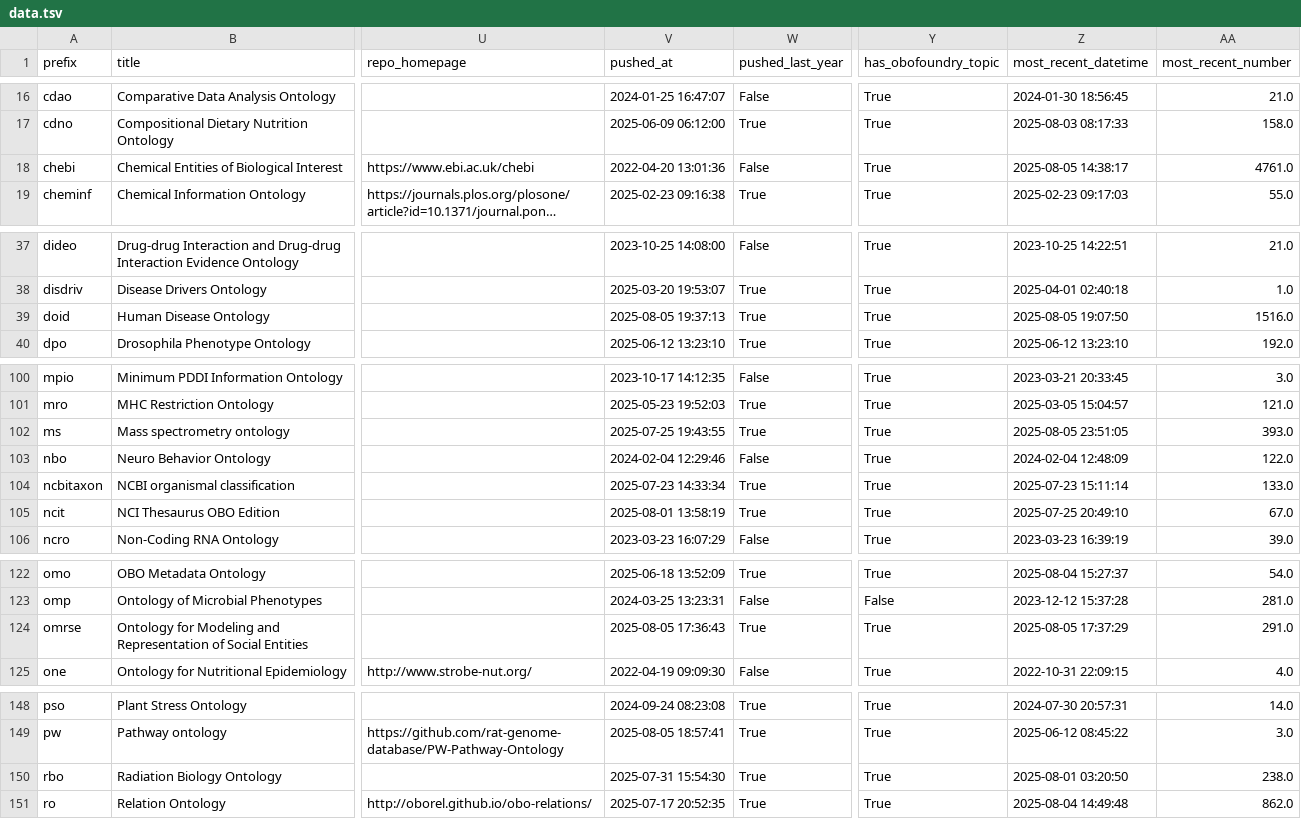
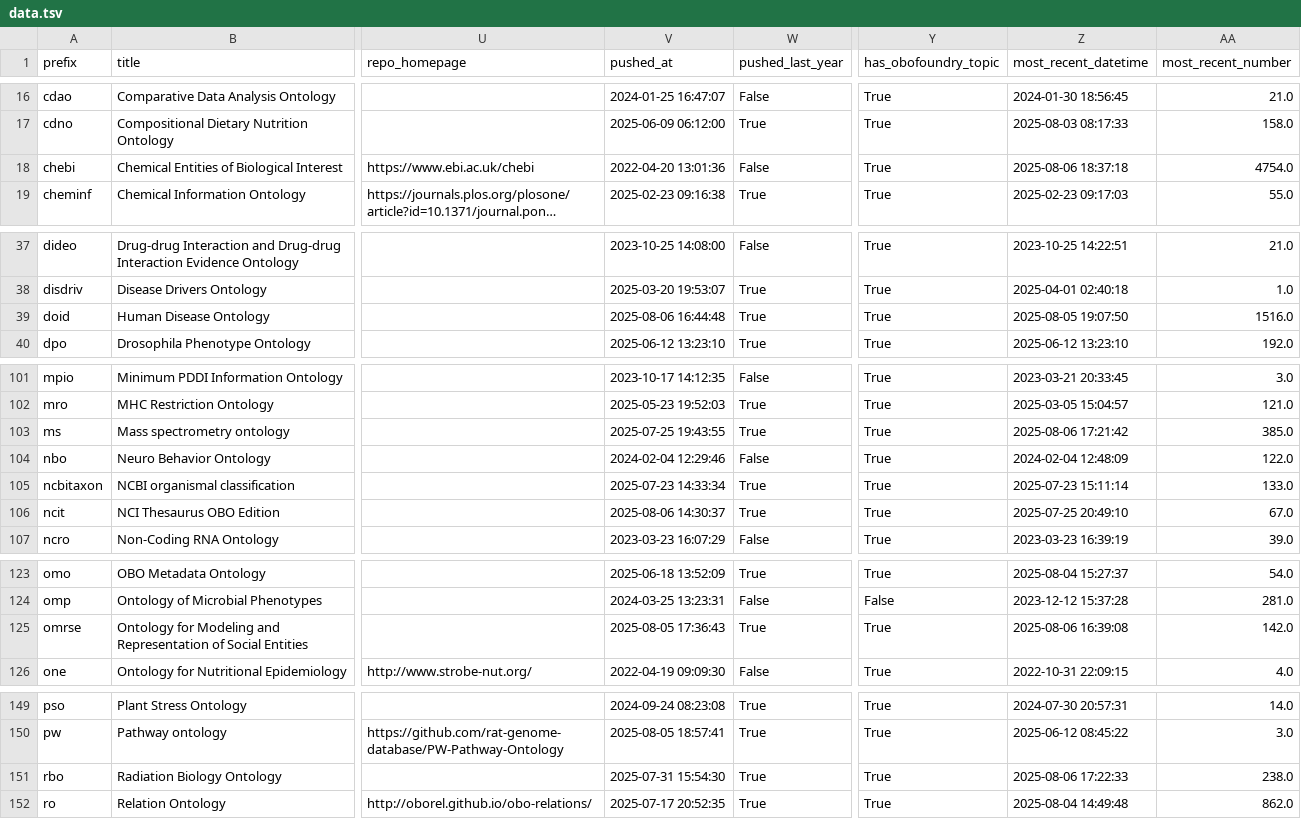
Before and after one commit to cthoyt/obo-community-health, a TSV file: data/data.tsv, drawn as a sheet; only a part is shown, gaps mark what is left out; long unchanged cells end in …; addresses are those after the commit; the diff covers the shown part only; the diff names each change by its address in the sheet, - before the commit and + after, or states it on an @@ line.

```diff
--- a/data/data.tsv
+++ b/data/data.tsv
-Z18 (most_recent_datetime): 2025-08-05 14:38:17
+Z18 (most_recent_datetime): 2025-08-06 18:37:18
-AA18 (most_recent_number): 4761.0
+AA18 (most_recent_number): 4754.0
-V39 (pushed_at): 2025-08-05 19:37:13
+V39 (pushed_at): 2025-08-06 16:44:48
-Z103 (most_recent_datetime): 2025-08-05 23:51:05
+Z103 (most_recent_datetime): 2025-08-06 17:21:42
-AA103 (most_recent_number): 393.0
+AA103 (most_recent_number): 385.0
-V106 (pushed_at): 2025-08-01 13:58:19
+V106 (pushed_at): 2025-08-06 14:30:37
-Z125 (most_recent_datetime): 2025-08-05 17:37:29
+Z125 (most_recent_datetime): 2025-08-06 16:39:08
-AA125 (most_recent_number): 291.0
+AA125 (most_recent_number): 142.0
-Z151 (most_recent_datetime): 2025-08-01 03:20:50
+Z151 (most_recent_datetime): 2025-08-06 17:22:33
```
Also changed, not shown: 1 added row and 50 edited cells elsewhere in this file, 6 other files.
